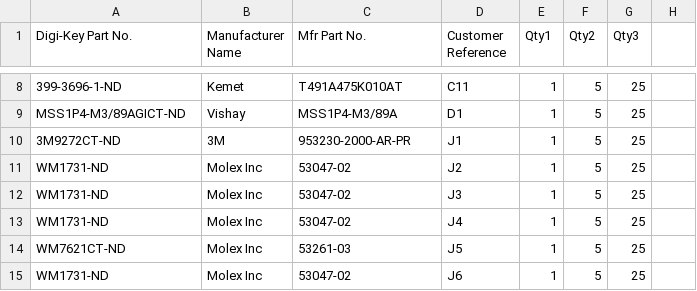
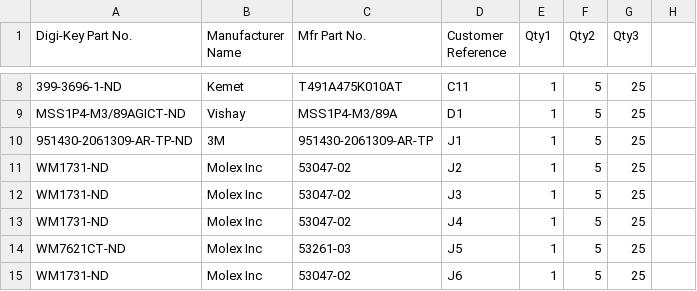
Before and after one commit to zhao0079/hardware, a CSV file: pixhawk2/EXP_DigiKeyOrder.csv, drawn as a sheet; only a part is shown, gaps mark what is left out.

```diff
--- a/pixhawk2/EXP_DigiKeyOrder.csv
+++ b/pixhawk2/EXP_DigiKeyOrder.csv
@@ -9,3 +9,3 @@ Digi-Key Part No.,Manufacturer Name,Mfr Part No.,Customer Reference,Qty1,Qty2,Qt
 MSS1P4-M3/89AGICT-ND,Vishay,MSS1P4-M3/89A,D1,1,5,25,
-3M9272CT-ND,3M,953230-2000-AR-PR,J1,1,5,25,
+951430-2061309-AR-TP-ND,3M,951430-2061309-AR-TP,J1,1,5,25,
 WM1731-ND,Molex Inc,53047-02,J2,1,5,25,
```
Also changed, not shown: pixhawk2/PIXHAWK2-PARTS-DATABASE.csv, 2 other files.
